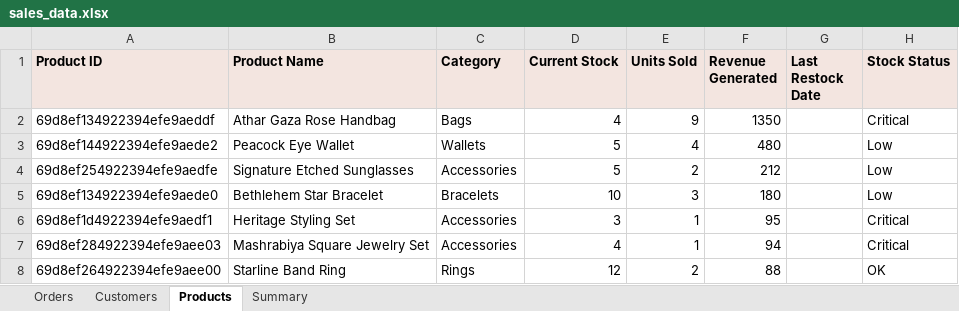
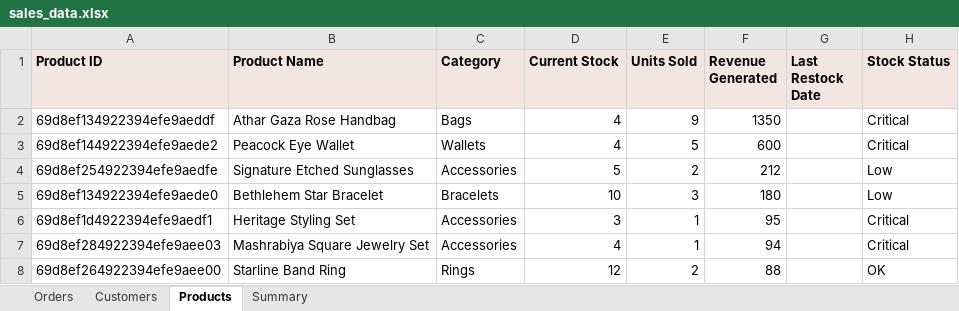
Before and after one commit to AbdAL-hadi/Athar, an Excel workbook: exports/sales_data.xlsx, sheet Products, drawn as a sheet; only a part is shown; values as stored, in another font and other column widths than the file's, no borders; the diff names each change by its address in the sheet, - before the commit and + after, or states it on an @@ line.

```diff
--- a/exports/sales_data.xlsx (sheet Products)
+++ b/exports/sales_data.xlsx (sheet Products)
-D3 (Current Stock): 5
+D3 (Current Stock): 4
-E3 (Units Sold): 4
+E3 (Units Sold): 5
-F3 (Revenue Generated): 480
+F3 (Revenue Generated): 600
-H3 (Stock Status): Low
+H3 (Stock Status): Critical
```
Also changed, not shown: sheet Orders, sheet Summary, sheet Customers, 12 other files.
